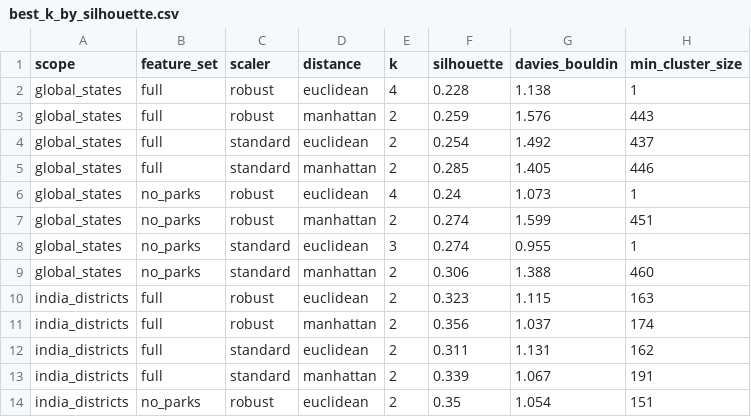
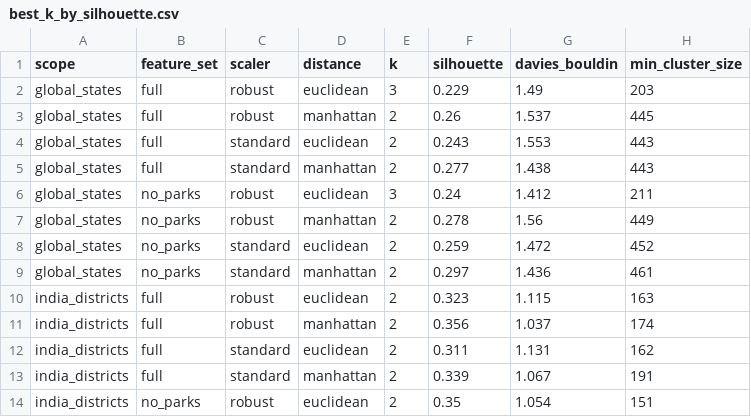
Before and after one commit to vatsalya-123/Regional-Mobility-change-Profiles, a CSV file: outputs/tables/best_k_by_silhouette.csv, drawn as a sheet; only a part is shown; the diff covers the shown part only.

```diff
--- a/outputs/tables/best_k_by_silhouette.csv
+++ b/outputs/tables/best_k_by_silhouette.csv
@@ -1,10 +1,10 @@
 scope,feature_set,scaler,distance,k,silhouette,davies_bouldin,min_cluster_size
-global_states,full,robust,euclidean,4,0.228,1.138,1
-global_states,full,robust,manhattan,2,0.259,1.576,443
-global_states,full,standard,euclidean,2,0.254,1.492,437
-global_states,full,standard,manhattan,2,0.285,1.405,446
-global_states,no_parks,robust,euclidean,4,0.24,1.073,1
-global_states,no_parks,robust,manhattan,2,0.274,1.599,451
-global_states,no_parks,standard,euclidean,3,0.274,0.955,1
-global_states,no_parks,standard,manhattan,2,0.306,1.388,460
+global_states,full,robust,euclidean,3,0.229,1.49,203
+global_states,full,robust,manhattan,2,0.26,1.537,445
+global_states,full,standard,euclidean,2,0.243,1.553,443
+global_states,full,standard,manhattan,2,0.277,1.438,443
+global_states,no_parks,robust,euclidean,3,0.24,1.412,211
+global_states,no_parks,robust,manhattan,2,0.278,1.56,449
+global_states,no_parks,standard,euclidean,2,0.259,1.472,452
+global_states,no_parks,standard,manhattan,2,0.297,1.436,461
 india_districts,full,robust,euclidean,2,0.323,1.115,163
```
Also changed, not shown: 24 edited cells elsewhere in this file, outputs/tables/candidates_india_states.csv, outputs/tables/cluster_members_india_states_k3.csv, 20 other files.
